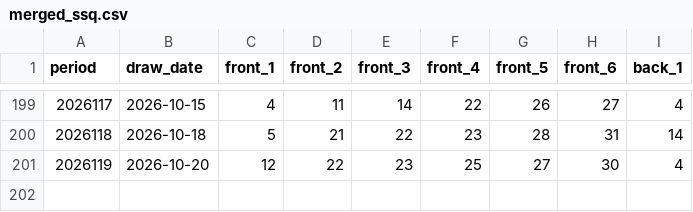
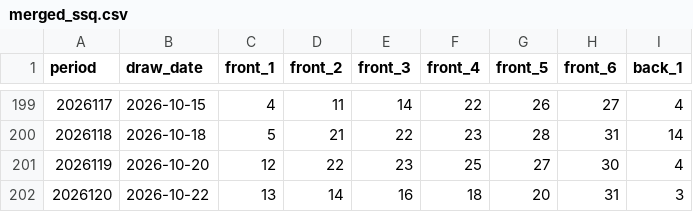
Before and after one commit to tintosm911/DLT-SSQ, a CSV file: data-raw/merged_ssq.csv, drawn as a sheet; only a part is shown, gaps mark what is left out; the diff names each change by its address in the sheet, - before the commit and + after, or states it on an @@ line.

Commit message:
v1.2.0: 胆拖分析进 Web GUI (Tab ③)
- data/dan_tuo_core.py: 胆拖分析核心库 (CLI + Web 共用)
  * analyze_dan_tuo() 返回纯 dict, 可直接 JSON 化
  * parse / validate / expand / score / monte_carlo 全在此
  * monte_carlo 向量化: 20 万次 2.7 秒
- pick_gui.py 新增 Tab ③ 胆拖分析
  * 三态号码网格 (无 → 胆码 → 拖码 → 无), 点击循环切换
  * 实时提示还需补几个拖码
  * 填入示例按钮 (70 注 / 140 元)
  * 4 个卡片展示: 中奖率 / 一次不中 / 含大奖净收益 / 剔除大奖后
  * _jsonable() 递归转换 numpy 标量与 set, 修 500 错误
- API 新增 POST /api/dan-tuo (含 50 万次模拟上限保护)
- 数据更新: DLT 3038 期 (新增 26120), SSQ 3517 期 (新增 2026120)

验证: 正常组 70 注/140 元, 4 类非法输入均正确 400 + 清晰中文报错

```diff
--- a/data-raw/merged_ssq.csv
+++ b/data-raw/merged_ssq.csv
+row 202: 2026120 | 2026-10-22 | 13 | 14 | 16 | 18 | 20 | 31 | 3
```
Also changed, not shown: data-raw/merged_dlt.csv, data-raw/ttz_dlt.csv, 3 other files.
